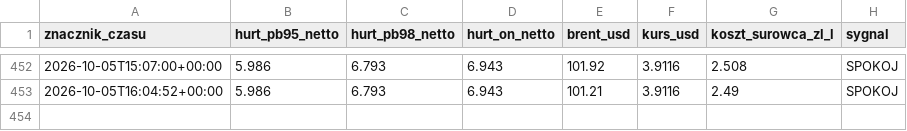
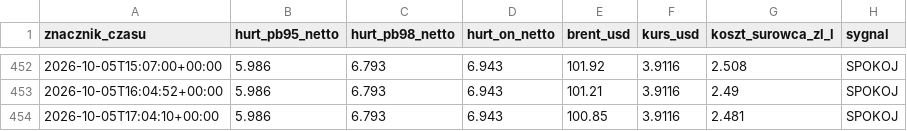
Before and after one commit to czarnypies1/straznik-paliwa, a CSV file: historia.csv, drawn as a sheet; only a part is shown, gaps mark what is left out; the diff names each change by its address in the sheet, - before the commit and + after, or states it on an @@ line.

```diff
--- a/historia.csv
+++ b/historia.csv
+row 454: 2026-10-05T17:04:10+00:00 | 5.986 | 6.793 | 6.943 | 100.85 | 3.9116 | 2.481 | SPOKOJ
```
Also changed, not shown: 1 other file.
